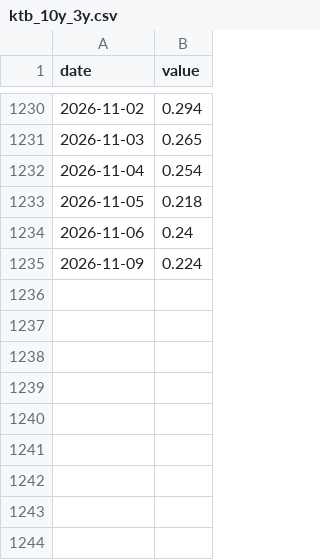
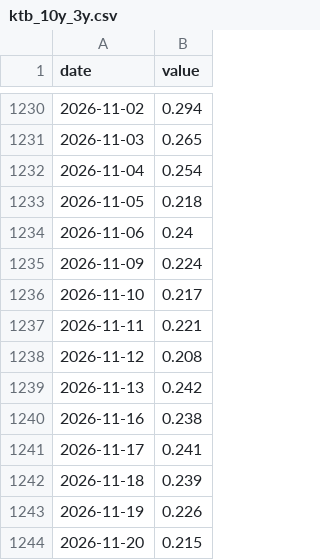
Before and after one commit to kangdongyeon0711/insurance-news-sns, a CSV file: macro-agent/data/series/ktb_10y_3y.csv, drawn as a sheet; only a part is shown, gaps mark what is left out; the diff names each change by its address in the sheet, - before the commit and + after, or states it on an @@ line.

```diff
--- a/macro-agent/data/series/ktb_10y_3y.csv
+++ b/macro-agent/data/series/ktb_10y_3y.csv
+row 1236: 2026-11-10 | 0.217
+row 1237: 2026-11-11 | 0.221
+row 1238: 2026-11-12 | 0.208
+row 1239: 2026-11-13 | 0.242
+row 1240: 2026-11-16 | 0.238
+row 1241: 2026-11-17 | 0.241
+row 1242: 2026-11-18 | 0.239
+row 1243: 2026-11-19 | 0.226
+row 1244: 2026-11-20 | 0.215
```
Also changed, not shown: 12 other files.
